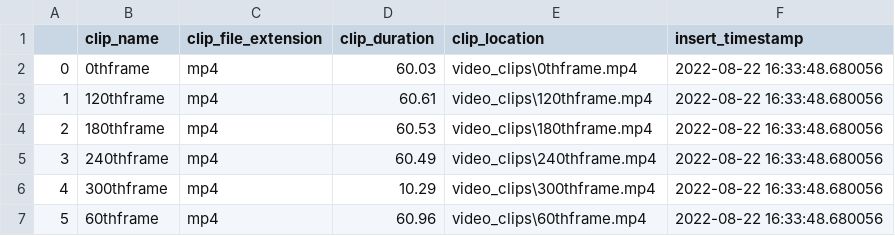
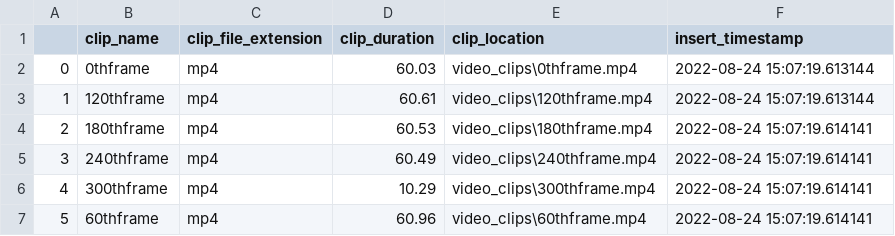
Before and after one commit to chinedu2301/coding_assign, a CSV file: report/generated_video_files.csv, drawn as a sheet.

Commit message:
updated

```diff
--- a/report/generated_video_files.csv
+++ b/report/generated_video_files.csv
@@ -1,7 +1,7 @@
 ,clip_name,clip_file_extension,clip_duration,clip_location,insert_timestamp
-0,0thframe,mp4,60.03,video_clips\0thframe.mp4,2022-08-22 16:33:48.680056
-1,120thframe,mp4,60.61,video_clips\120thframe.mp4,2022-08-22 16:33:48.680056
-2,180thframe,mp4,60.53,video_clips\180thframe.mp4,2022-08-22 16:33:48.680056
-3,240thframe,mp4,60.49,video_clips\240thframe.mp4,2022-08-22 16:33:48.680056
-4,300thframe,mp4,10.29,video_clips\300thframe.mp4,2022-08-22 16:33:48.680056
-5,60thframe,mp4,60.96,video_clips\60thframe.mp4,2022-08-22 16:33:48.680056
+0,0thframe,mp4,60.03,video_clips\0thframe.mp4,2022-08-24 15:07:19.613144
+1,120thframe,mp4,60.61,video_clips\120thframe.mp4,2022-08-24 15:07:19.613144
+2,180thframe,mp4,60.53,video_clips\180thframe.mp4,2022-08-24 15:07:19.614141
+3,240thframe,mp4,60.49,video_clips\240thframe.mp4,2022-08-24 15:07:19.614141
+4,300thframe,mp4,10.29,video_clips\300thframe.mp4,2022-08-24 15:07:19.614141
+5,60thframe,mp4,60.96,video_clips\60thframe.mp4,2022-08-24 15:07:19.614141
```
